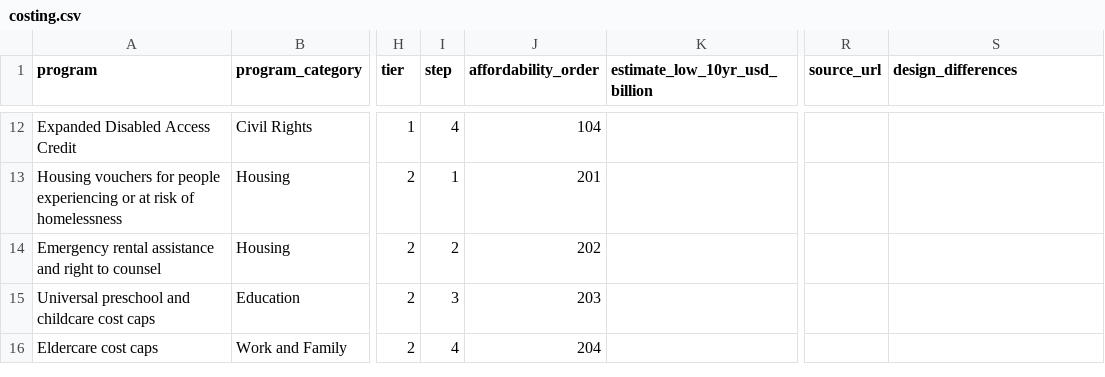
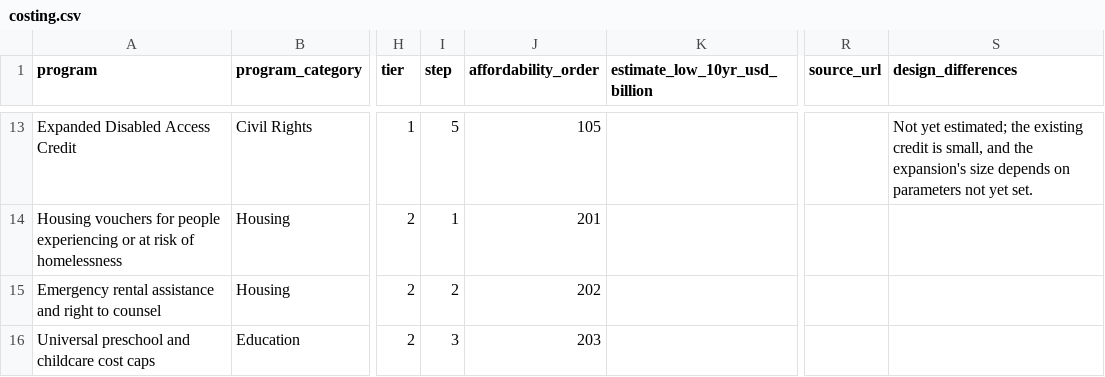
Before and after one commit to meyersgl/meyersgl.github.io, a CSV file: data/costing.csv, drawn as a sheet; only a part is shown, gaps mark what is left out; the shorter side is filled out with more unchanged rows; addresses are those after the commit; the diff covers the shown part only; the diff names each change by its address in the sheet, - before the commit and + after, or states it on an @@ line.

```diff
--- a/data/costing.csv
+++ b/data/costing.csv
-I13 (step): 4
+I13 (step): 5
-J13 (affordability_order): 104
+J13 (affordability_order): 105
-S13 (design_differences): (empty)
+S13 (design_differences): Not yet estimated; the existing credit is small, and the expansion's size depends on parameters not yet set.
```
Also changed, not shown: 2 added rows, 1 removed row and 33 edited cells elsewhere in this file, 10 other files.
